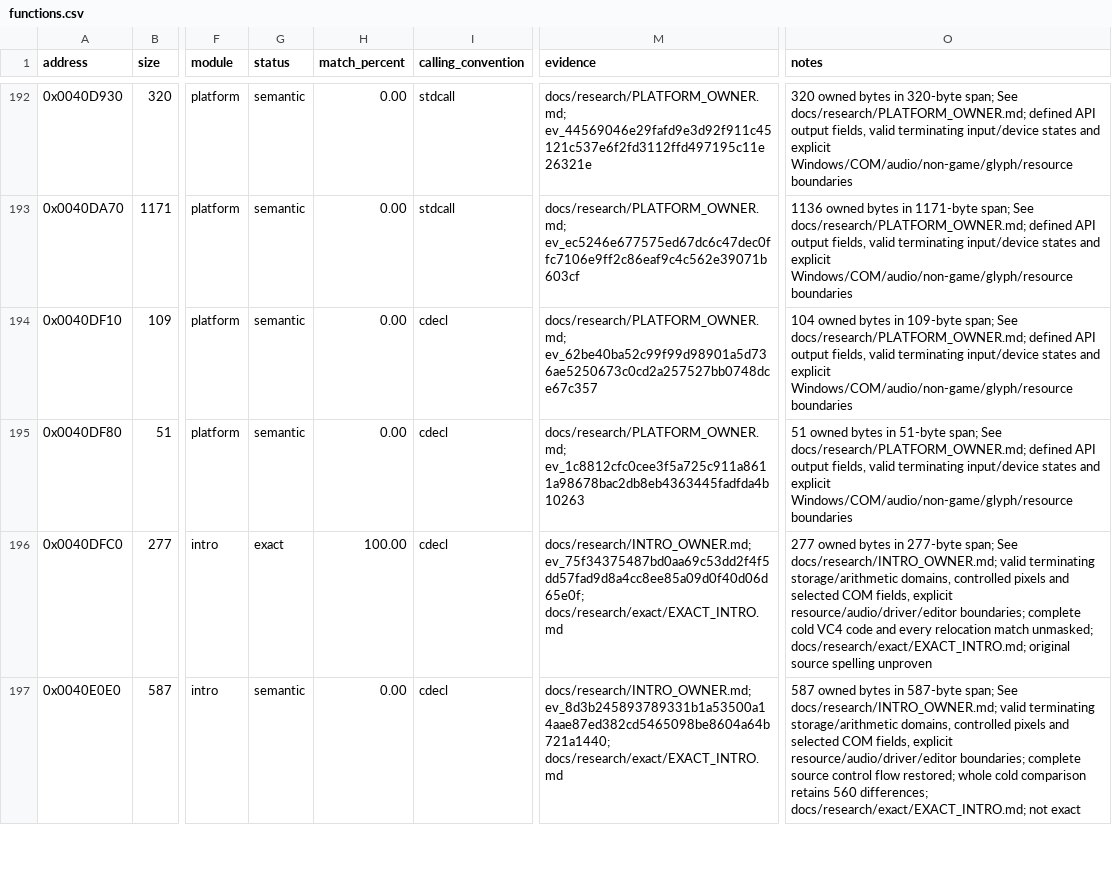
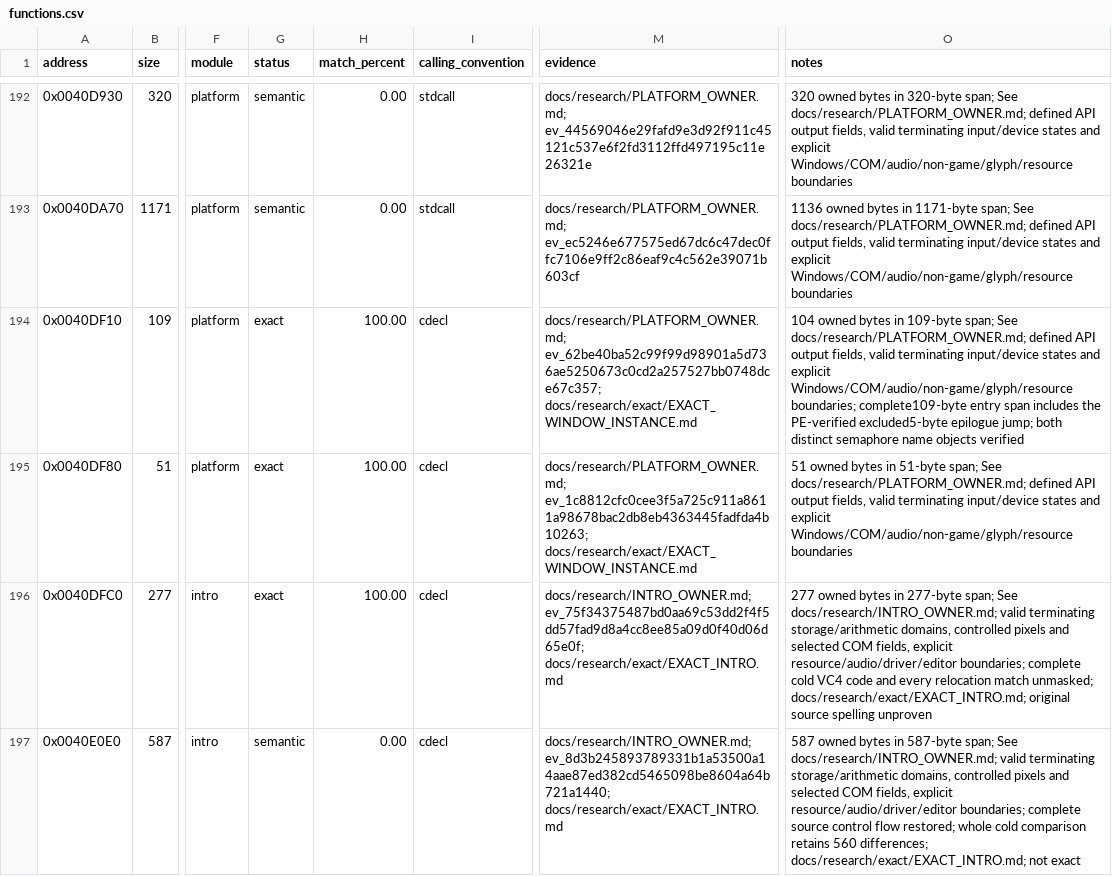
Before and after one commit to N0zoM1z0/dx-ball, a CSV file: config/functions.csv, drawn as a sheet; only a part is shown, gaps mark what is left out; the diff names each change by its address in the sheet, - before the commit and + after, or states it on an @@ line.

Commit message:
gpt-6.1-sol: recover the exact window instance-lock lifecycle
Recover complete semaphore claim and close bodies from REA, including the five-byte gap in the provisional claim extent and both distinct name arrays. Use genuine OpenSemaphoreA/CreateSemaphoreA cells and the shared File CloseHandle cell. Preserve original handle ownership and live global writes; update existing fixture bindings to the actual 24-slot Window layout.

The first stable VC4 compile matches the 109-byte claim and 51-byte close routines exactly, adding 160 code bytes. Compile 25 affected recipes once and compare 122 complete units with 1,242 relocations; all 120 affected accepted units remain exact. Current totals: 136 exact functions, 21,047 code bytes and 283 source-present functions.

Run one existing Platform Oracle: 4,742 cases pass, with no new cases or other owner replay. Native, VC4 and MinGW builds pass. Retain full inputs, objects, REA responses and bounded reviews; remove only verified duplicate intermediates. Keep the README screenshot and progress SVG with the concise REA workflow.

```diff
--- a/config/functions.csv
+++ b/config/functions.csv
-G194:G195 (status): semantic
+G194:G195 (status): exact
-H194:H195 (match_percent): 0.00
+H194:H195 (match_percent): 100.00
-M194 (evidence): docs/research/PLATFORM_OWNER.md; ev_62be40ba52c99f99d98901a5d736ae5250673c0cd2a257527bb0748dce67c357
+M194 (evidence): docs/research/PLATFORM_OWNER.md; ev_62be40ba52c99f99d98901a5d736ae5250673c0cd2a257527bb0748dce67c357; docs/research/exact/EXACT_WINDOW_INSTANCE.md
-O194 (notes): …explicit Windows/COM/audio/non-game/glyph/resource boundaries
+O194 (notes): …explicit Windows/COM/audio/non-game/glyph/resource boundaries; complete109-byte entry span includes the PE-verified excluded5-byte epilogue jump; both distinct semaphore name objects verified
-M195 (evidence): docs/research/PLATFORM_OWNER.md; ev_1c8812cfc0cee3f5a725c911a8611a98678bac2db8eb4363445fadfda4b10263
+M195 (evidence): docs/research/PLATFORM_OWNER.md; ev_1c8812cfc0cee3f5a725c911a8611a98678bac2db8eb4363445fadfda4b10263; docs/research/exact/EXACT_WINDOW_INSTANCE.md
```
Also changed, not shown: config/matches.csv, 14 other files.
